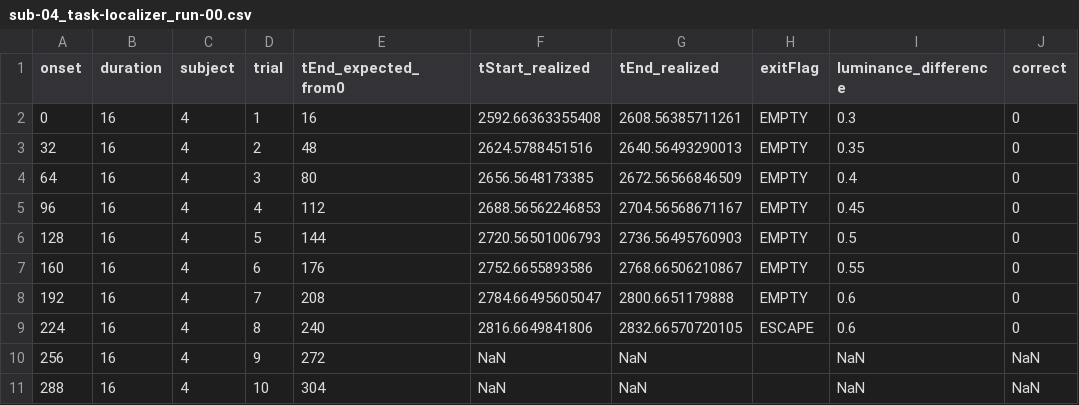
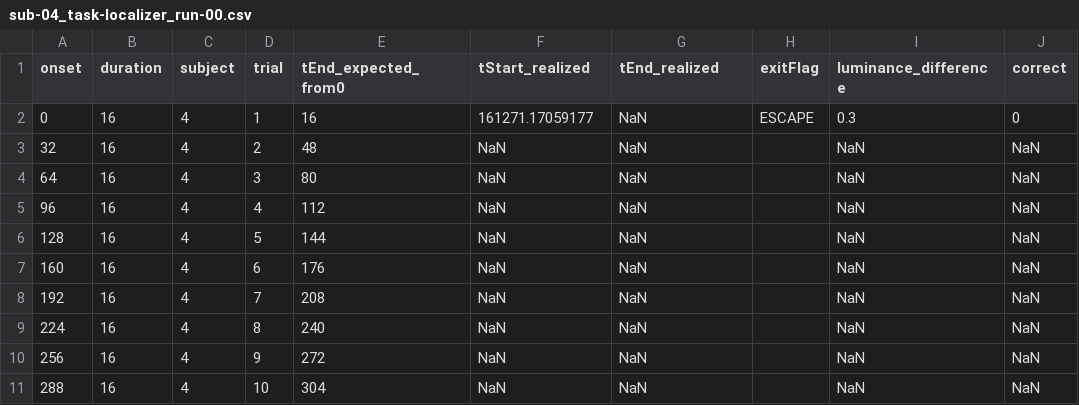
Before and after one commit to psadil/VTF, a CSV file: analyses/data/beh/sub-04/sub-04_task-localizer_run-00.csv, drawn as a sheet.

```diff
--- a/analyses/data/beh/sub-04/sub-04_task-localizer_run-00.csv
+++ b/analyses/data/beh/sub-04/sub-04_task-localizer_run-00.csv
@@ -1,10 +1,10 @@
 onset,duration,subject,trial,tEnd_expected_from0,tStart_realized,tEnd_realized,exitFlag,luminance_difference,correct
-0,16,4,1,16,2592.66363355408,2608.56385711261,EMPTY,0.3,0
-32,16,4,2,48,2624.5788451516,2640.56493290013,EMPTY,0.35,0
-64,16,4,3,80,2656.5648173385,2672.56566846509,EMPTY,0.4,0
-96,16,4,4,112,2688.56562246853,2704.56568671167,EMPTY,0.45,0
-128,16,4,5,144,2720.56501006793,2736.56495760903,EMPTY,0.5,0
-160,16,4,6,176,2752.6655893586,2768.66506210867,EMPTY,0.55,0
-192,16,4,7,208,2784.66495605047,2800.6651179888,EMPTY,0.6,0
-224,16,4,8,240,2816.6649841806,2832.66570720105,ESCAPE,0.6,0
+0,16,4,1,16,161271.17059177,NaN,ESCAPE,0.3,0
+32,16,4,2,48,NaN,NaN,,NaN,NaN
+64,16,4,3,80,NaN,NaN,,NaN,NaN
+96,16,4,4,112,NaN,NaN,,NaN,NaN
+128,16,4,5,144,NaN,NaN,,NaN,NaN
+160,16,4,6,176,NaN,NaN,,NaN,NaN
+192,16,4,7,208,NaN,NaN,,NaN,NaN
+224,16,4,8,240,NaN,NaN,,NaN,NaN
 256,16,4,9,272,NaN,NaN,,NaN,NaN
```
Also changed, not shown: analyses/data/beh/sub-04/sub-04_task-contrast_run-00.csv, analyses/data/sub-04/func/sub-04_task-contrast_run-00_events.tsv, 13 other files.
